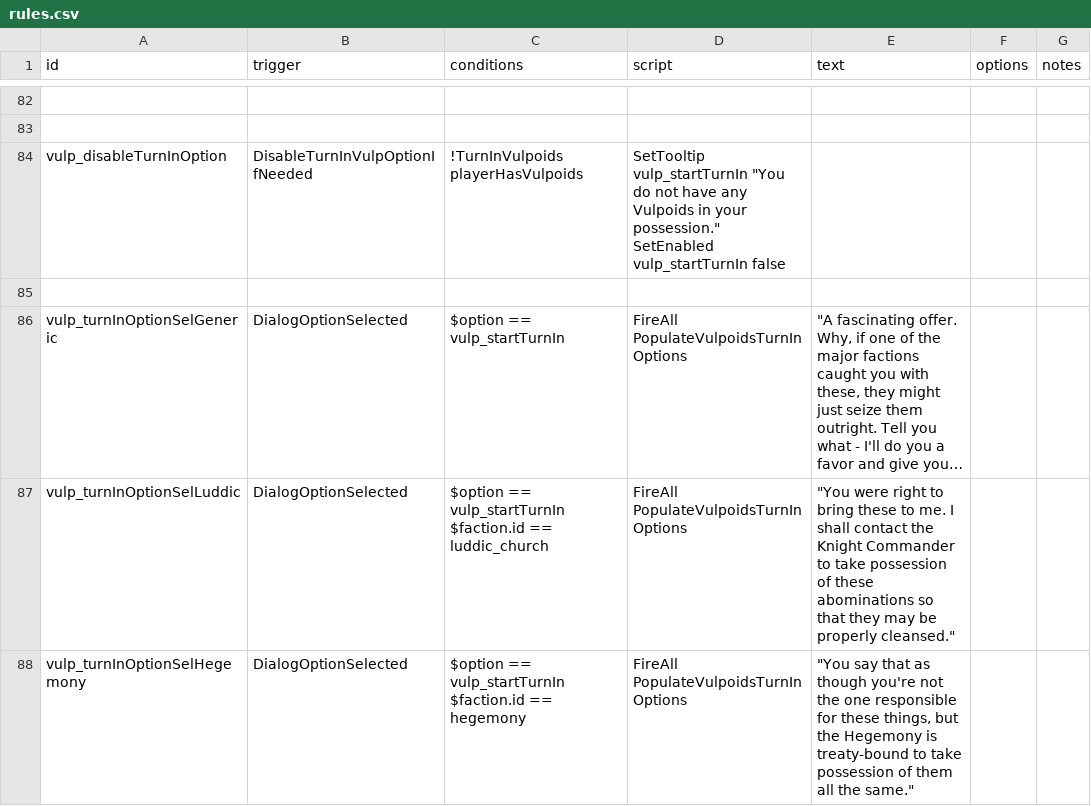
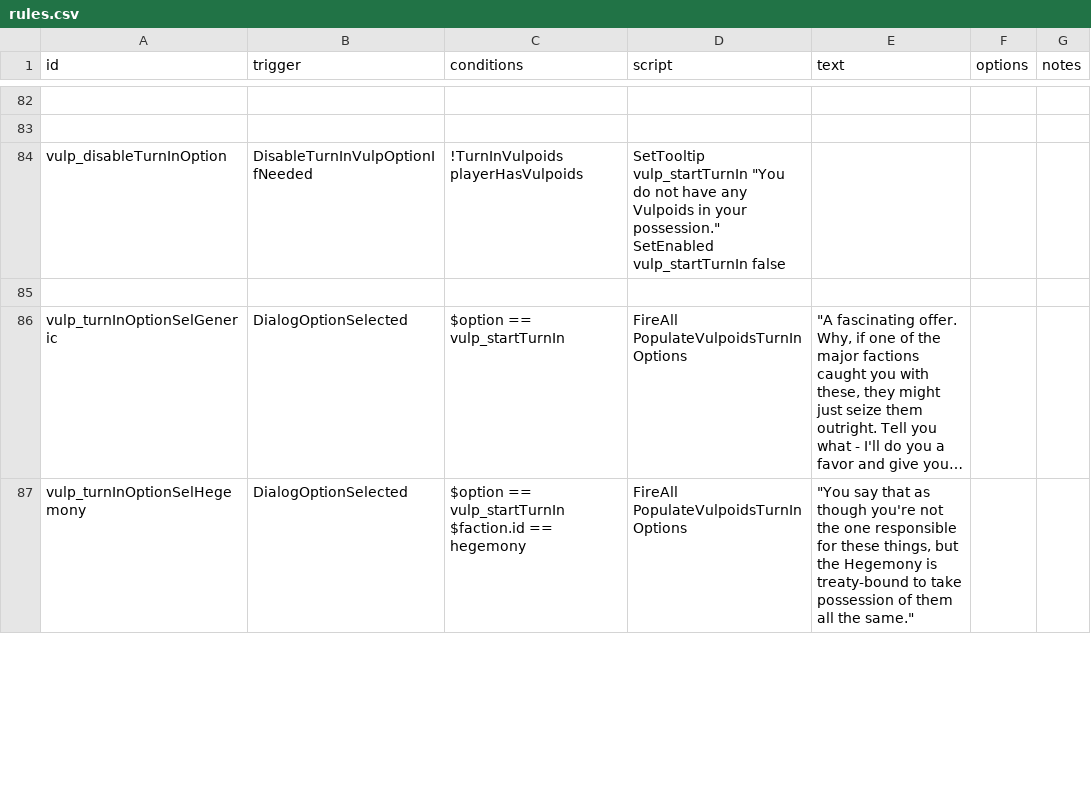
Before and after one commit to confer0/vulpoids, a CSV file: data/campaign/rules.csv, drawn as a sheet; only a part is shown, gaps mark what is left out; long unchanged cells end in …; removed rows and columns are numbered as before the commit, all else as after; ↵ is a line break in a cell; the diff covers the shown part only; the diff names each change by its address in the sheet, - before the commit and + after, or states it on an @@ line.

```diff
--- a/data/campaign/rules.csv
+++ b/data/campaign/rules.csv
-row 87: vulp_turnInOptionSelLuddic | DialogOptionSelected | $option == vulp_startTurnIn ↵ $faction.id == luddic_church | FireAll PopulateVulpoidsTurnInOptions | "You were right to bring these to me. I shall contact the Knight Commander to take possession of these abominations so that they may be properly cleansed."
```
Also changed, not shown: 2 added rows and 1 edited cell elsewhere in this file, data/campaign/market_conditions.csv, 6 other files.
